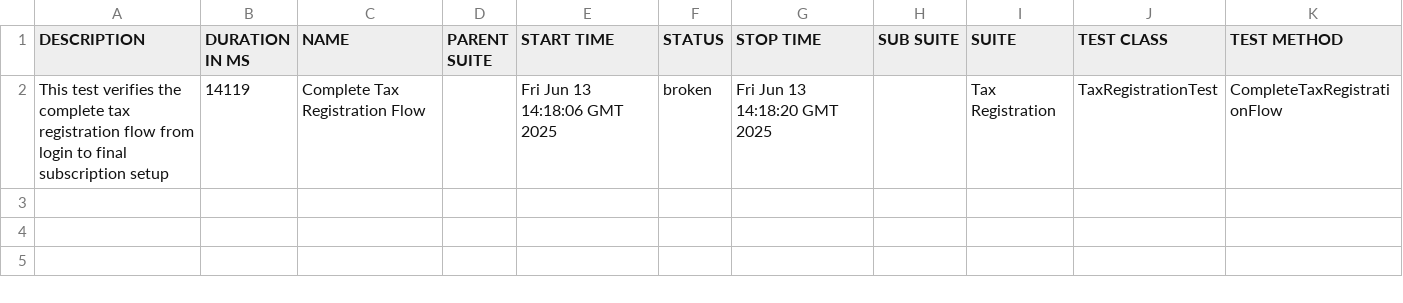
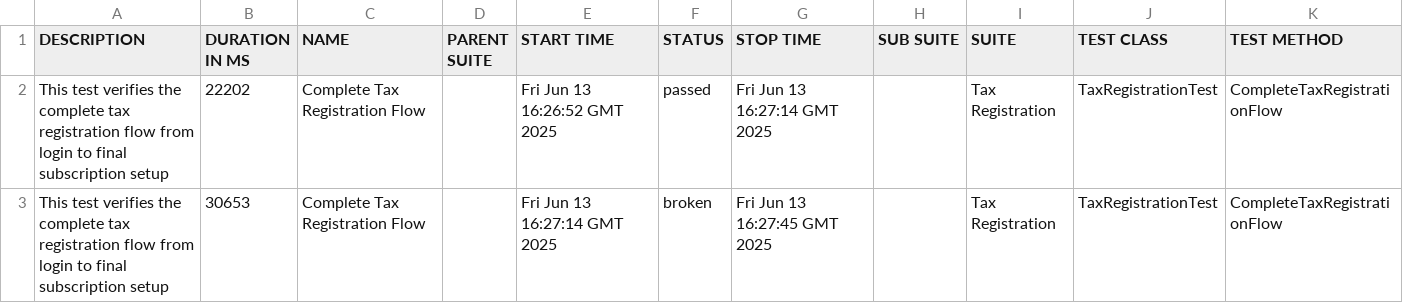
Before and after one commit to gyapeee/homework-2, a CSV file: allure/data/suites.csv, drawn as a sheet.

```diff
--- a/allure/data/suites.csv
+++ b/allure/data/suites.csv
@@ -1,2 +1,3 @@
 "DESCRIPTION","DURATION IN MS","NAME","PARENT SUITE","START TIME","STATUS","STOP TIME","SUB SUITE","SUITE","TEST CLASS","TEST METHOD"
-"This test verifies the complete tax registration flow from login to final subscription setup","14119","Complete Tax Registration Flow","","Fri Jun 13 14:18:06 GMT 2025","broken","Fri Jun 13 14:18:20 GMT 2025","","Tax Registration","TaxRegistrationTest","CompleteTaxRegistrationFlow"
+"This test verifies the complete tax registration flow from login to final subscription setup","22202","Complete Tax Registration Flow","","Fri Jun 13 16:26:52 GMT 2025","passed","Fri Jun 13 16:27:14 GMT 2025","","Tax Registration","TaxRegistrationTest","CompleteTaxRegistrationFlow"
+"This test verifies the complete tax registration flow from login to final subscription setup","30653","Complete Tax Registration Flow","","Fri Jun 13 16:27:14 GMT 2025","broken","Fri Jun 13 16:27:45 GMT 2025","","Tax Registration","TaxRegistrationTest","CompleteTaxRegistrationFlow"
```
Also changed, not shown: 29 other files.
